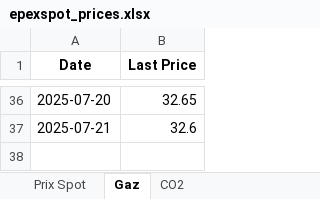
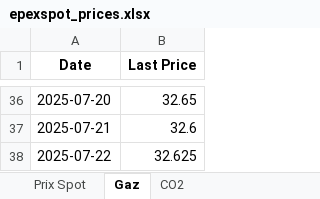
Before and after one commit to Victorien07/EPEX-Price-Scraper, an Excel workbook: data/epexspot_prices.xlsx, sheet Gaz, drawn as a sheet; only a part is shown, gaps mark what is left out; values as stored, in another font and other column widths than the file's, no borders; the diff names each change by its address in the sheet, - before the commit and + after, or states it on an @@ line.

```diff
--- a/data/epexspot_prices.xlsx (sheet Gaz)
+++ b/data/epexspot_prices.xlsx (sheet Gaz)
+row 38: 2025-07-22 | 32.625
```
Also changed, not shown: sheet Prix Spot, sheet CO2.
